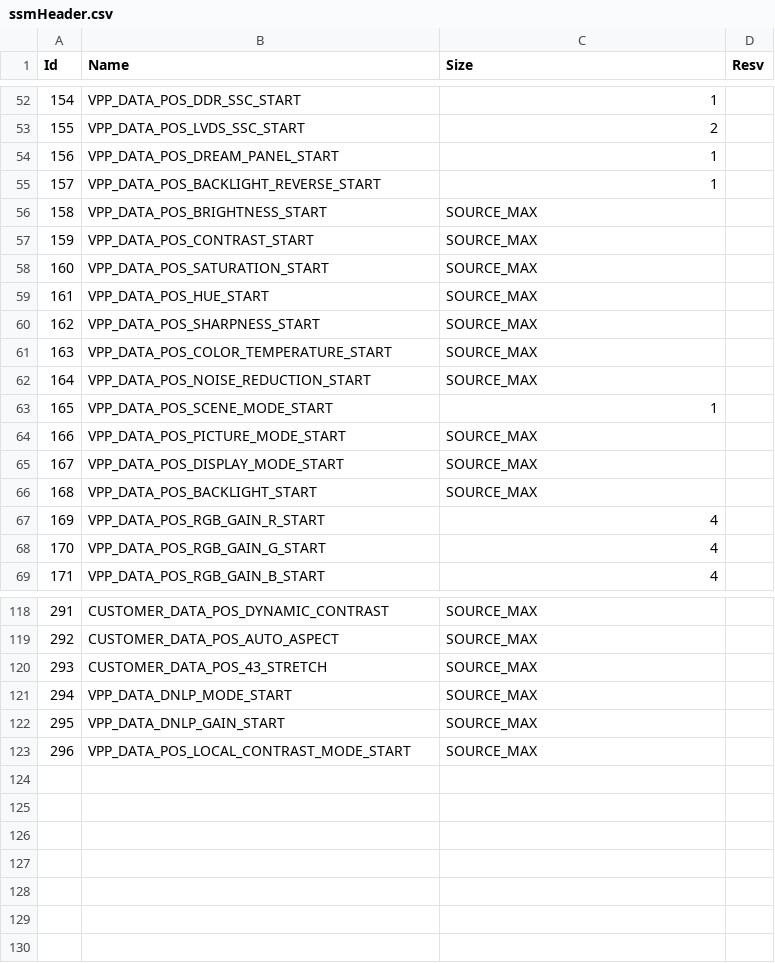
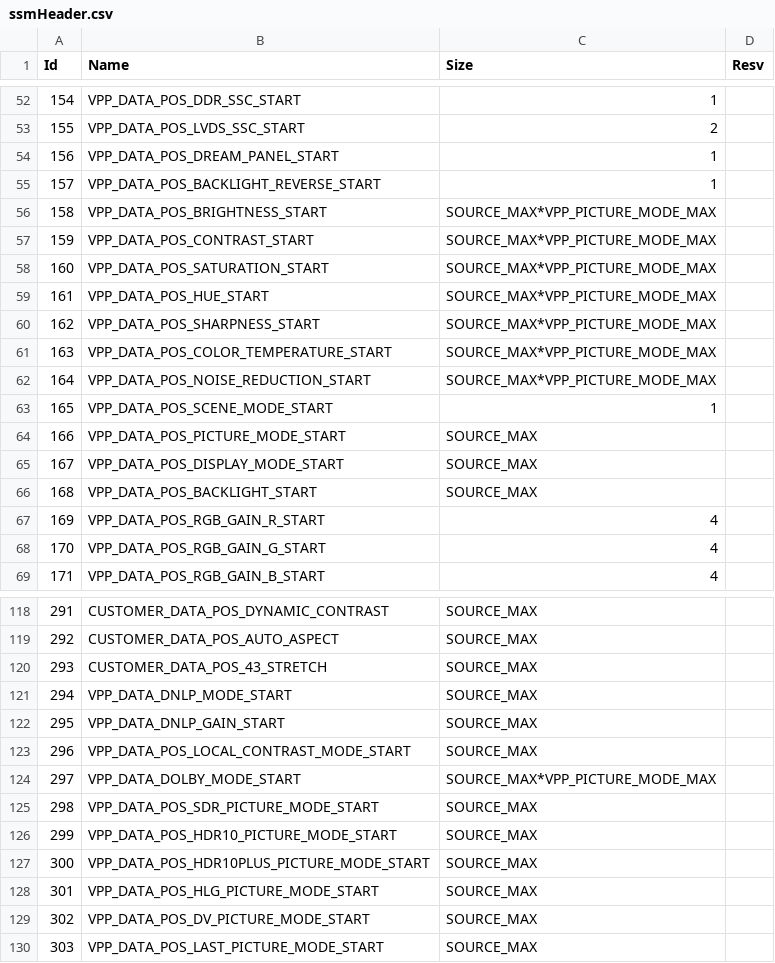
Before and after one commit to khadas/vendor-aml-pqserver, a CSV file: libpq/ssmHeader.csv, drawn as a sheet; only a part is shown, gaps mark what is left out.

Commit message:
aml_pqserver: add support picturemode5 [1/2]
PD#SWPL-42594

Problem:
add support picturemode5.

Solution:
add support picturemode5.

Verify:
local AB301

Signed-off-by: kaifu.hu <kaifu.hu@amlogic.com>
Change-Id: I26d7d09d8532701e1af0981a113b87df3ef49f7e

```diff
--- a/libpq/ssmHeader.csv
+++ b/libpq/ssmHeader.csv
@@ -55,9 +55,9 @@ Id,Name,Size,Resv
 157,VPP_DATA_POS_BACKLIGHT_REVERSE_START,1,
-158,VPP_DATA_POS_BRIGHTNESS_START,SOURCE_MAX,
-159,VPP_DATA_POS_CONTRAST_START,SOURCE_MAX,
-160,VPP_DATA_POS_SATURATION_START,SOURCE_MAX,
-161,VPP_DATA_POS_HUE_START,SOURCE_MAX,
-162,VPP_DATA_POS_SHARPNESS_START,SOURCE_MAX,
-163,VPP_DATA_POS_COLOR_TEMPERATURE_START,SOURCE_MAX,
-164,VPP_DATA_POS_NOISE_REDUCTION_START,SOURCE_MAX,
+158,VPP_DATA_POS_BRIGHTNESS_START,SOURCE_MAX*VPP_PICTURE_MODE_MAX,
+159,VPP_DATA_POS_CONTRAST_START,SOURCE_MAX*VPP_PICTURE_MODE_MAX,
+160,VPP_DATA_POS_SATURATION_START,SOURCE_MAX*VPP_PICTURE_MODE_MAX,
+161,VPP_DATA_POS_HUE_START,SOURCE_MAX*VPP_PICTURE_MODE_MAX,
+162,VPP_DATA_POS_SHARPNESS_START,SOURCE_MAX*VPP_PICTURE_MODE_MAX,
+163,VPP_DATA_POS_COLOR_TEMPERATURE_START,SOURCE_MAX*VPP_PICTURE_MODE_MAX,
+164,VPP_DATA_POS_NOISE_REDUCTION_START,SOURCE_MAX*VPP_PICTURE_MODE_MAX,
 165,VPP_DATA_POS_SCENE_MODE_START,1,
@@ -123 +123,8 @@ Id,Name,Size,Resv
 296,VPP_DATA_POS_LOCAL_CONTRAST_MODE_START,SOURCE_MAX,
+297,VPP_DATA_DOLBY_MODE_START,SOURCE_MAX*VPP_PICTURE_MODE_MAX,
+298,VPP_DATA_POS_SDR_PICTURE_MODE_START,SOURCE_MAX,
+299,VPP_DATA_POS_HDR10_PICTURE_MODE_START,SOURCE_MAX,
+300,VPP_DATA_POS_HDR10PLUS_PICTURE_MODE_START,SOURCE_MAX,
+301,VPP_DATA_POS_HLG_PICTURE_MODE_START,SOURCE_MAX,
+302,VPP_DATA_POS_DV_PICTURE_MODE_START,SOURCE_MAX,
+303,VPP_DATA_POS_LAST_PICTURE_MODE_START,SOURCE_MAX,
```
Also changed, not shown: 13 other files.
